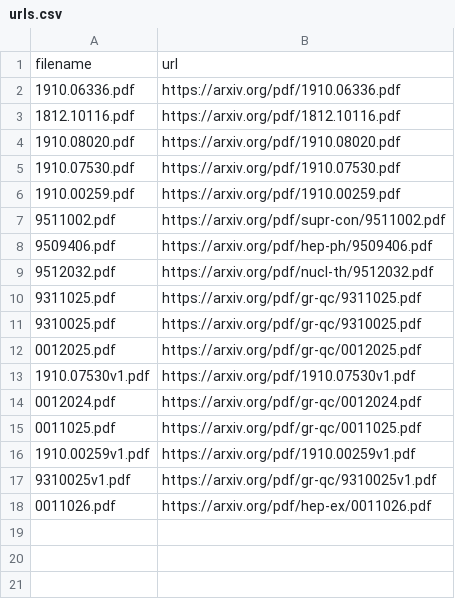
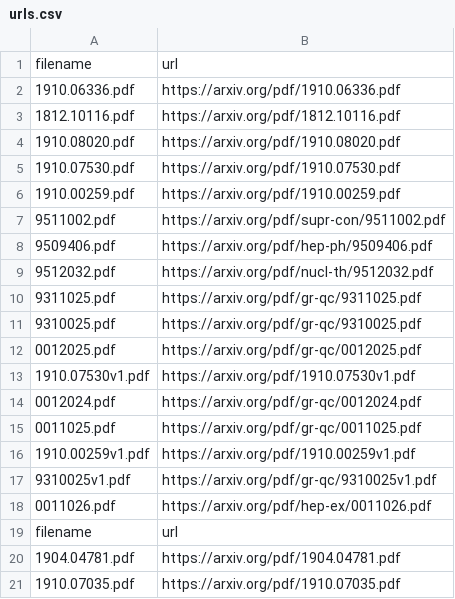
Before and after one commit to ltdiadams/Fun-Python-Projects, a CSV file: pdf_url/spiders/urls.csv (was pdf_web_scraper/spiders/urls.csv), drawn as a sheet; the diff names each change by its address in the sheet, - before the commit and + after, or states it on an @@ line.

```diff
--- a/pdf_web_scraper/spiders/urls.csv
+++ b/pdf_url/spiders/urls.csv
+row 19: filename | url
+row 20: 1904.04781.pdf | https://arxiv.org/pdf/1904.04781.pdf
+row 21: 1910.07035.pdf | https://arxiv.org/pdf/1910.07035.pdf
```
Also changed, not shown: 7 other files.
